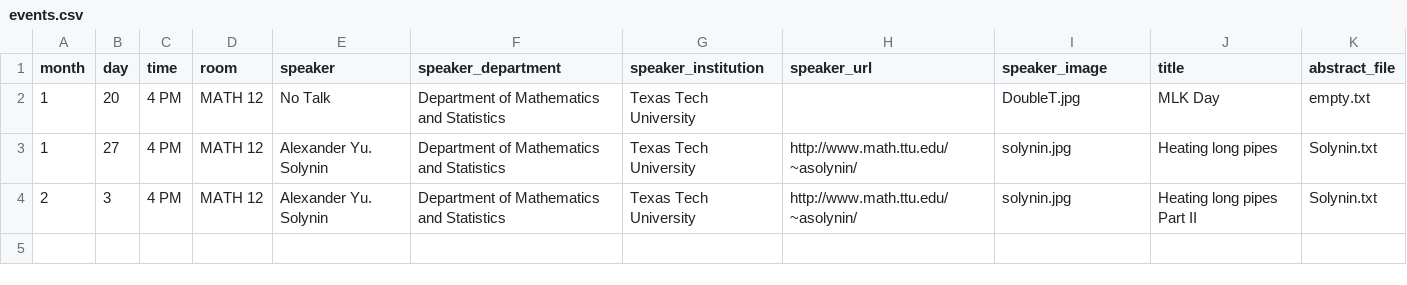
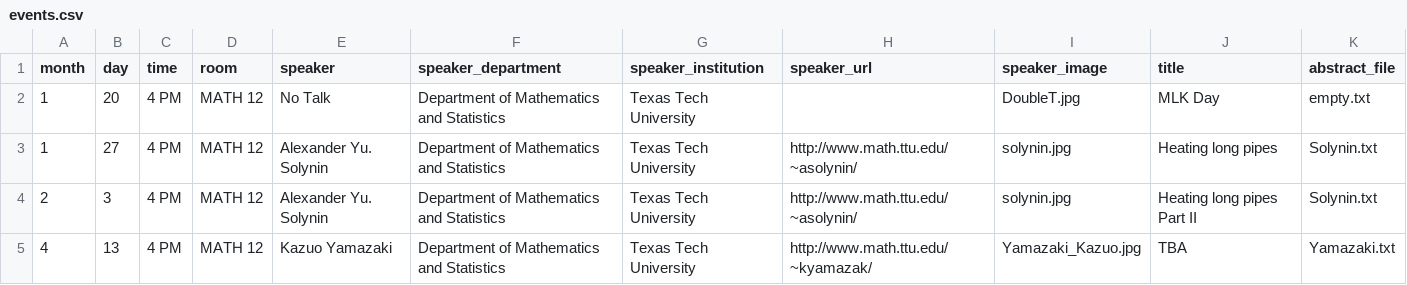
Before and after one commit to giorgiobornia/ttu_math_events, a CSV file: seminars/analysis/2020/spring/events.csv, drawn as a sheet; the diff names each change by its address in the sheet, - before the commit and + after, or states it on an @@ line.

```diff
--- a/seminars/analysis/2020/spring/events.csv
+++ b/seminars/analysis/2020/spring/events.csv
+row 5: 4 | 13 | 4 PM | MATH 12 | Kazuo Yamazaki | Department of Mathematics and Statistics | Texas Tech University | http://www.math.ttu.edu/~kyamazak/ | Yamazaki_Kazuo.jpg | TBA | Yamazaki.txt
```
Also changed, not shown: colloquia/2020/spring/events.csv, 24 other files.
